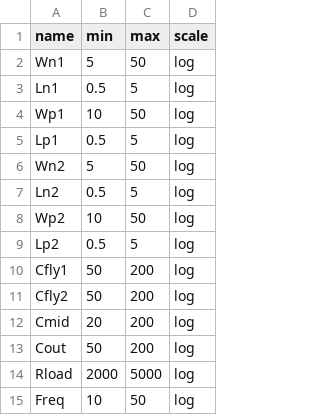
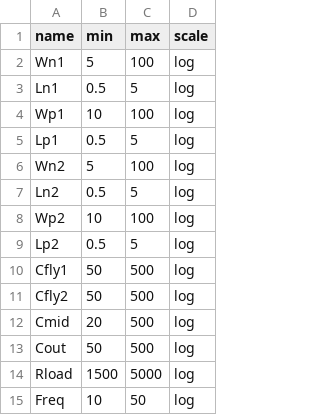
Before and after one commit to edonD/sky130-charge-pump, a CSV file: parameters.csv, drawn as a sheet.

Commit message:
topology: widen param ranges for better current margin, extend sim to 30us

```diff
--- a/parameters.csv
+++ b/parameters.csv
@@ -1,15 +1,15 @@
 name,min,max,scale
-Wn1,5,50,log
+Wn1,5,100,log
 Ln1,0.5,5,log
-Wp1,10,50,log
+Wp1,10,100,log
 Lp1,0.5,5,log
-Wn2,5,50,log
+Wn2,5,100,log
 Ln2,0.5,5,log
-Wp2,10,50,log
+Wp2,10,100,log
 Lp2,0.5,5,log
-Cfly1,50,200,log
-Cfly2,50,200,log
-Cmid,20,200,log
-Cout,50,200,log
-Rload,2000,5000,log
+Cfly1,50,500,log
+Cfly2,50,500,log
+Cmid,20,500,log
+Cout,50,500,log
+Rload,1500,5000,log
 Freq,10,50,log
```
Also changed, not shown: 5 other files.
